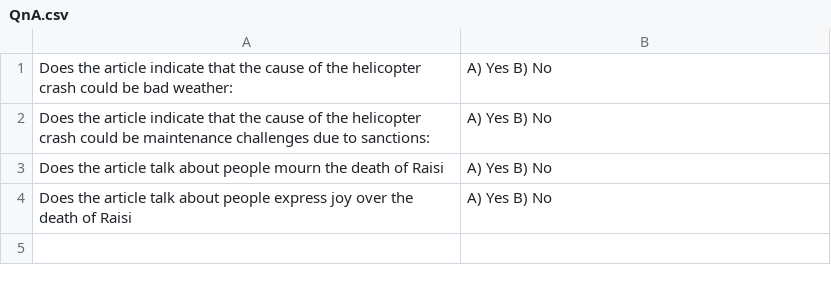
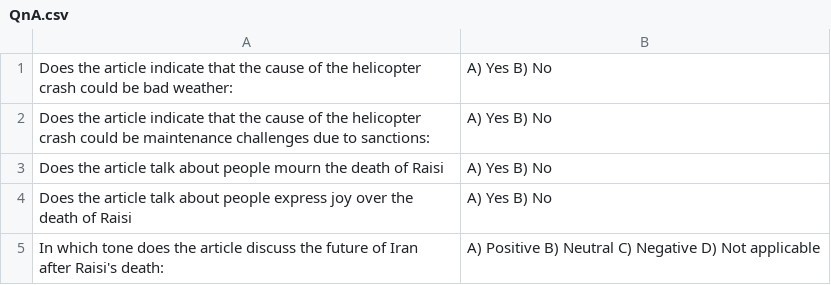
Before and after one commit to minlingz/news-analysis, a CSV file: QnA/QnA.csv, drawn as a sheet; the diff names each change by its address in the sheet, - before the commit and + after, or states it on an @@ line.

```diff
--- a/QnA/QnA.csv
+++ b/QnA/QnA.csv
+row 5: In which tone does the article discuss the future of Iran after Raisi's death: | A) Positive B) Neutral C) Negative D) Not applicable
```
Also changed, not shown: 7 other files.
